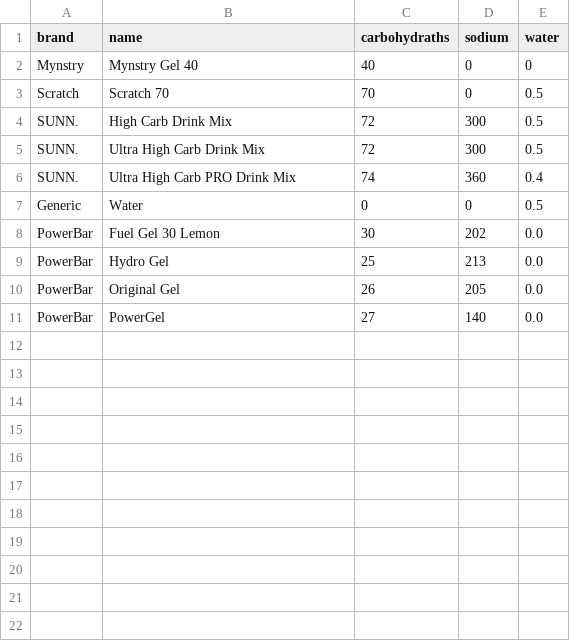
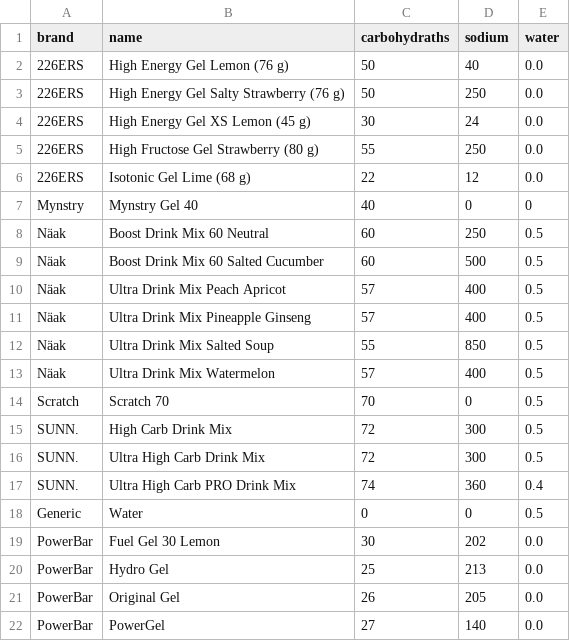
Before and after one commit to slashphi/nutrition-calculator, a CSV file: src/data/nutrition-options.csv, drawn as a sheet; the diff names each change by its address in the sheet, - before the commit and + after, or states it on an @@ line.

Commit message:
fix: Update nutrition options

```diff
--- a/src/data/nutrition-options.csv
+++ b/src/data/nutrition-options.csv
+row 2: 226ERS | High Energy Gel Lemon (76 g) | 50 | 40 | 0.0
+row 3: 226ERS | High Energy Gel Salty Strawberry (76 g) | 50 | 250 | 0.0
+row 4: 226ERS | High Energy Gel XS Lemon (45 g) | 30 | 24 | 0.0
+row 5: 226ERS | High Fructose Gel Strawberry (80 g) | 55 | 250 | 0.0
+row 6: 226ERS | Isotonic Gel Lime (68 g) | 22 | 12 | 0.0
+row 8: Näak | Boost Drink Mix 60 Neutral | 60 | 250 | 0.5
+row 9: Näak | Boost Drink Mix 60 Salted Cucumber | 60 | 500 | 0.5
+row 10: Näak | Ultra Drink Mix Peach Apricot | 57 | 400 | 0.5
+row 11: Näak | Ultra Drink Mix Pineapple Ginseng | 57 | 400 | 0.5
+row 12: Näak | Ultra Drink Mix Salted Soup | 55 | 850 | 0.5
+row 13: Näak | Ultra Drink Mix Watermelon | 57 | 400 | 0.5
```
Also changed, not shown: 2 other files.
